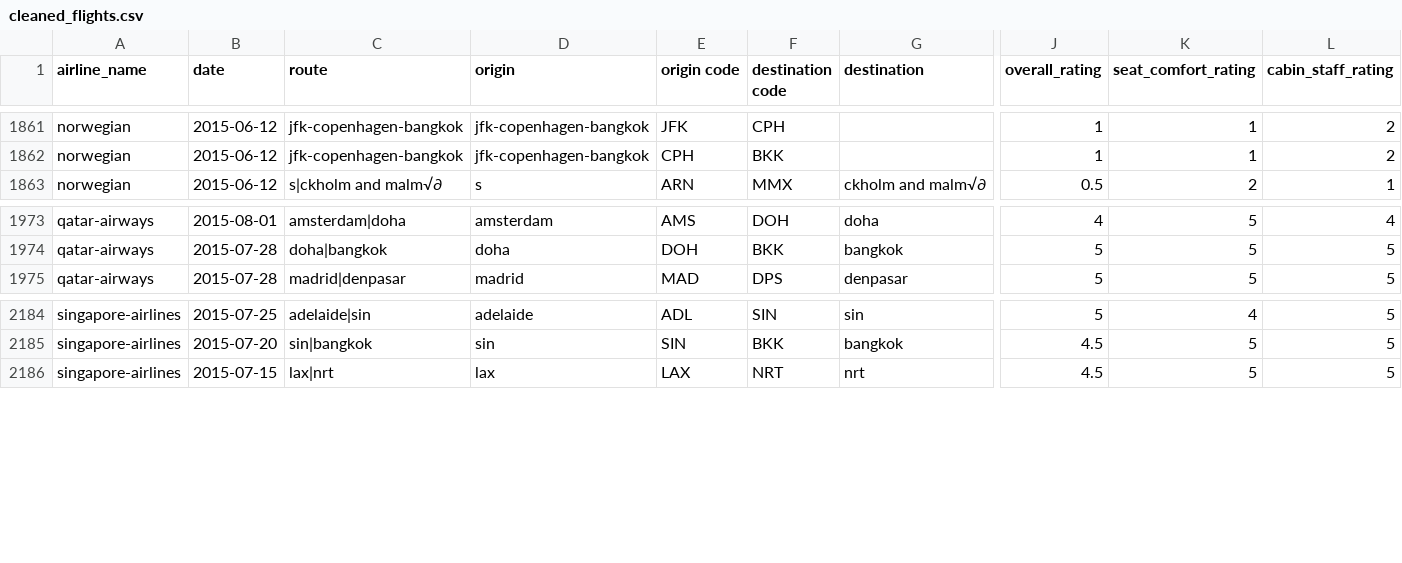
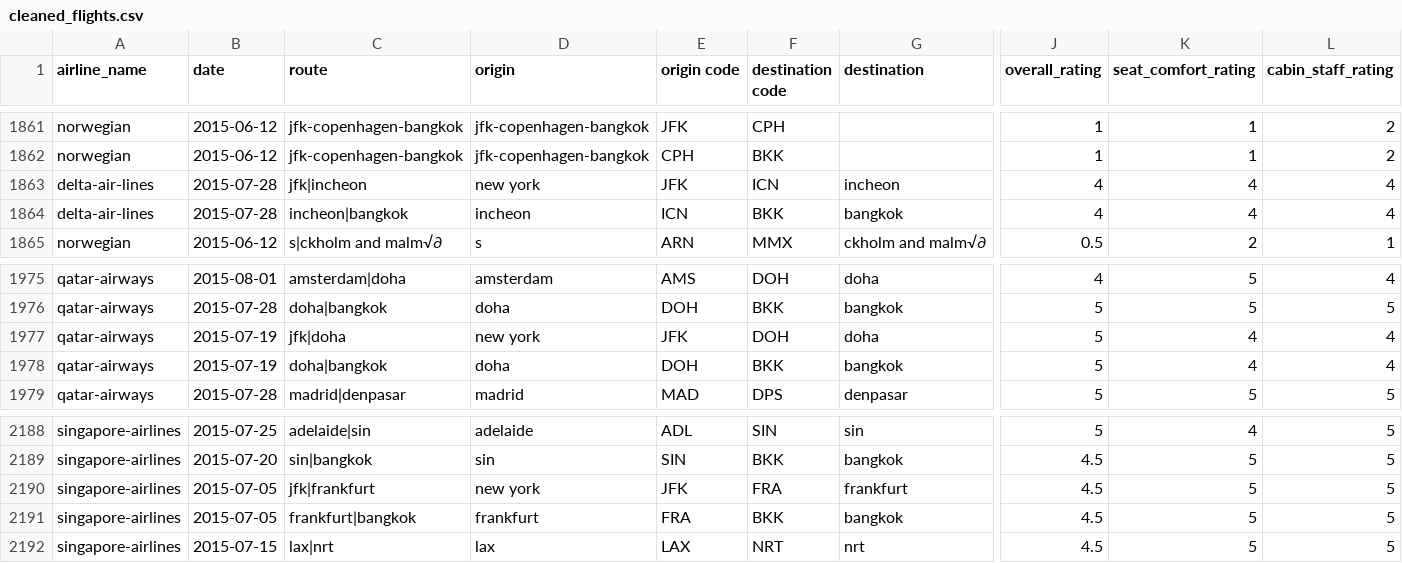
Before and after one commit to Zxcharel/data-structure-project, a CSV file: data/cleaned_flights.csv, drawn as a sheet; only a part is shown, gaps mark what is left out; rows hold the shown columns only; the diff names each change by its address in the sheet, - before the commit and + after, or states it on an @@ line.

```diff
--- a/data/cleaned_flights.csv
+++ b/data/cleaned_flights.csv
+row 1863: delta-air-lines | 2015-07-28 | jfk|incheon | new york | JFK | ICN | incheon | 4 | 4 | 4
+row 1864: delta-air-lines | 2015-07-28 | incheon|bangkok | incheon | ICN | BKK | bangkok | 4 | 4 | 4
+row 1977: qatar-airways | 2015-07-19 | jfk|doha | new york | JFK | DOH | doha | 5 | 4 | 4
+row 1978: qatar-airways | 2015-07-19 | doha|bangkok | doha | DOH | BKK | bangkok | 5 | 4 | 4
+row 2190: singapore-airlines | 2015-07-05 | jfk|frankfurt | new york | JFK | FRA | frankfurt | 4.5 | 5 | 5
+row 2191: singapore-airlines | 2015-07-05 | frankfurt|bangkok | frankfurt | FRA | BKK | bangkok | 4.5 | 5 | 5
```
Also changed, not shown: 2 other files.
